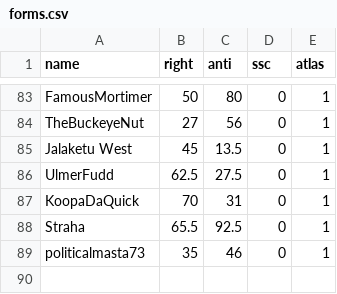
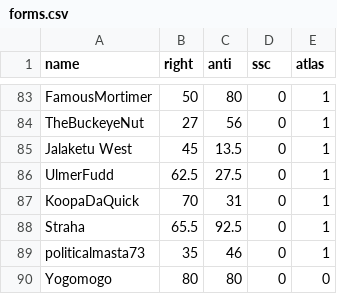
Before and after one commit to Enopoletus/quiz, a CSV file: forms.csv, drawn as a sheet; only a part is shown, gaps mark what is left out; the diff names each change by its address in the sheet, - before the commit and + after, or states it on an @@ line.

Commit message:
Update forms.csv

```diff
--- a/forms.csv
+++ b/forms.csv
+row 90: Yogomogo | 80 | 80 | 0 | 0
```
